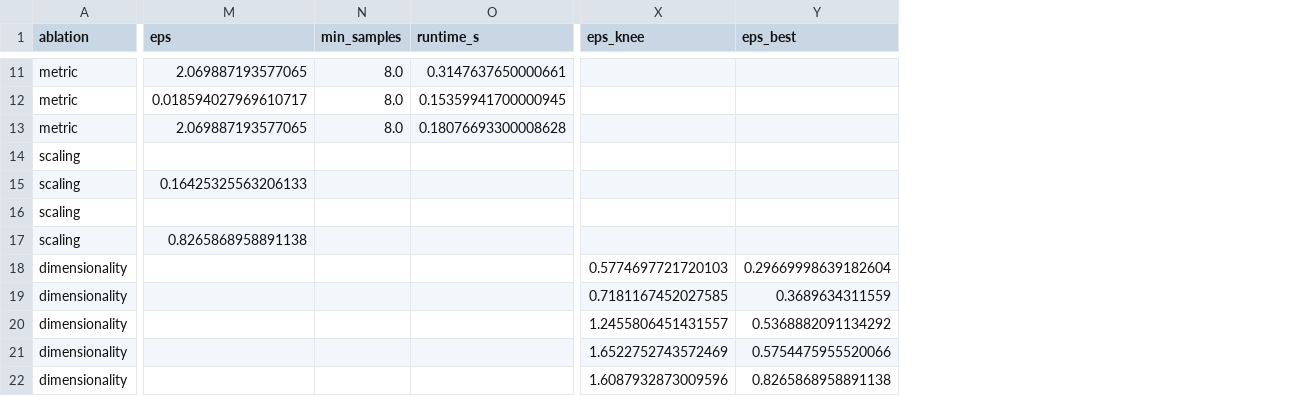
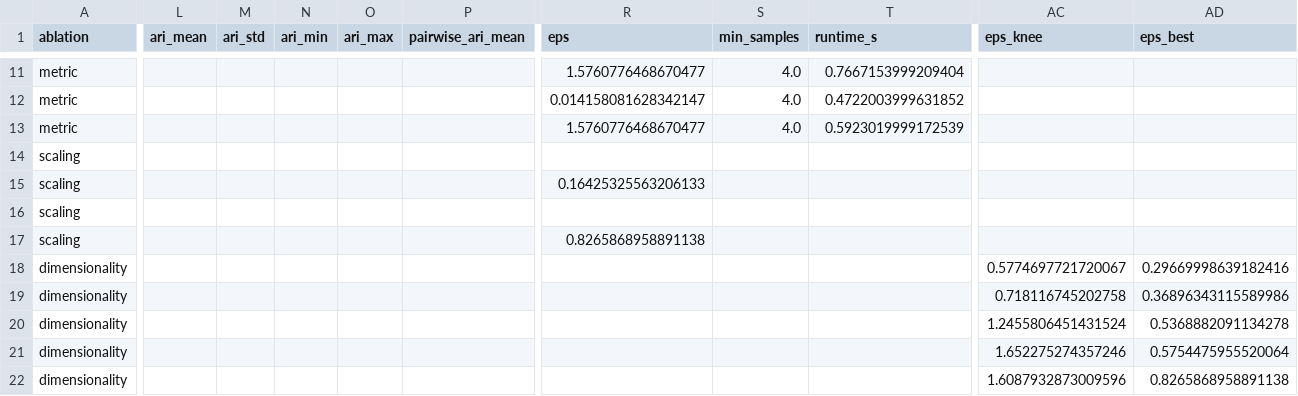
Before and after one commit to lam-duonghoangvu/SC4020-Project-1, a CSV file: SC4020-Ky/results/ablation.csv, drawn as a sheet; only a part is shown, gaps mark what is left out; removed rows and columns are numbered as before the commit, all else as after; rows hold the shown columns only; the diff covers the shown part only; the diff names each change by its address in the sheet, - before the commit and + after, or states it on an @@ line.

```diff
--- a/SC4020-Ky/results/ablation.csv
+++ b/SC4020-Ky/results/ablation.csv
+column L (ari_mean), empty
+column M (ari_std), empty
+column N (ari_min), empty
+column O (ari_max), empty
+column P (pairwise_ari_mean), empty
-R11 (eps): 2.069887193577065
+R11 (eps): 1.5760776468670477
-S11 (min_samples): 8.0
+S11 (min_samples): 4.0
-T11 (runtime_s): 0.3147637650000661
+T11 (runtime_s): 0.7667153999209404
-row 12: metric | 0.018594027969610717 | 8.0 | 0.15359941700000945
+row 12: metric |  |  |  |  |  | 0.014158081628342147 | 4.0 | 0.4722003999631852
-R13 (eps): 2.069887193577065
+R13 (eps): 1.5760776468670477
-S13 (min_samples): 8.0
+S13 (min_samples): 4.0
-T13 (runtime_s): 0.18076693300008628
+T13 (runtime_s): 0.5923019999172539
-AC18 (eps_knee): 0.5774697721720103
+AC18 (eps_knee): 0.5774697721720067
-AD18 (eps_best): 0.29669998639182604
+AD18 (eps_best): 0.29669998639182416
-AC19 (eps_knee): 0.7181167452027585
+AC19 (eps_knee): 0.718116745202758
-AD19 (eps_best): 0.3689634311559
+AD19 (eps_best): 0.36896343115589986
-AC20 (eps_knee): 1.2455806451431557
+AC20 (eps_knee): 1.2455806451431524
-AD20 (eps_best): 0.5368882091134292
+AD20 (eps_best): 0.5368882091134278
-AC21 (eps_knee): 1.6522752743572469
+AC21 (eps_knee): 1.652275274357246
-AD21 (eps_best): 0.5754475955520066
+AD21 (eps_best): 0.5754475955520064
```
Also changed, not shown: 2 added rows, 2 removed rows and 28 edited cells elsewhere in this file, 23 other files.
